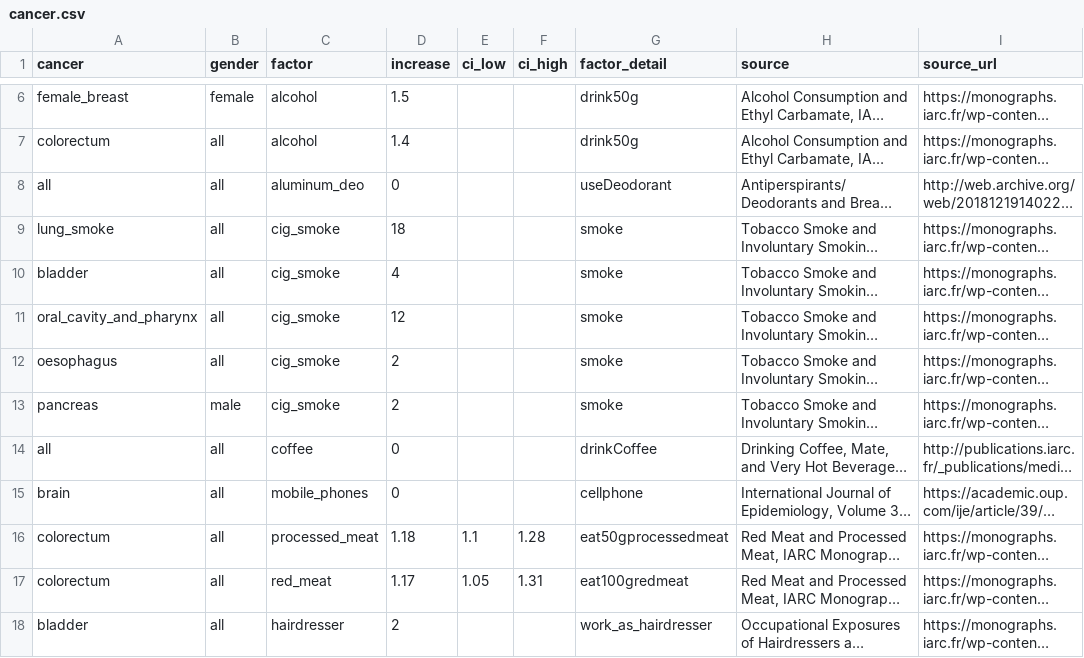
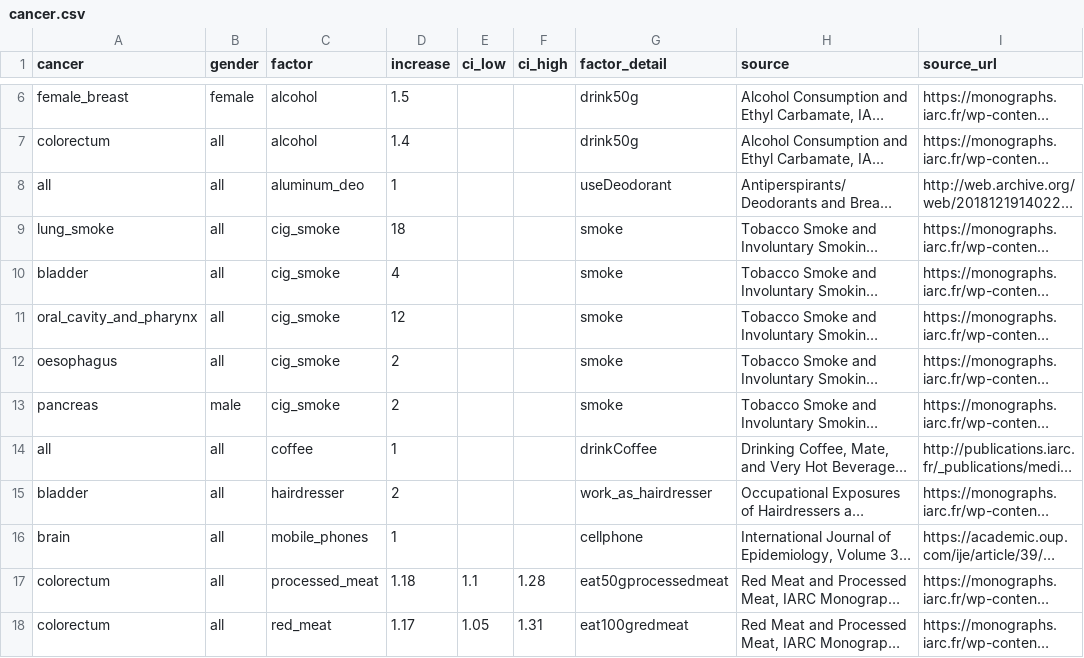
Before and after one commit to n-kb/cancer-risks, a CSV file: src/assets/cancer.csv, drawn as a sheet; only a part is shown, gaps mark what is left out; long unchanged cells end in …; addresses are those after the commit; the diff names each change by its address in the sheet, - before the commit and + after, or states it on an @@ line.

```diff
--- a/src/assets/cancer.csv
+++ b/src/assets/cancer.csv
-D8 (increase): 0
+D8 (increase): 1
-D14 (increase): 0
+D14 (increase): 1
@@ row 18 moved to row 15: bladder @@
-D16 (increase): 0
+D16 (increase): 1
```
Also changed, not shown: 18 other files.
